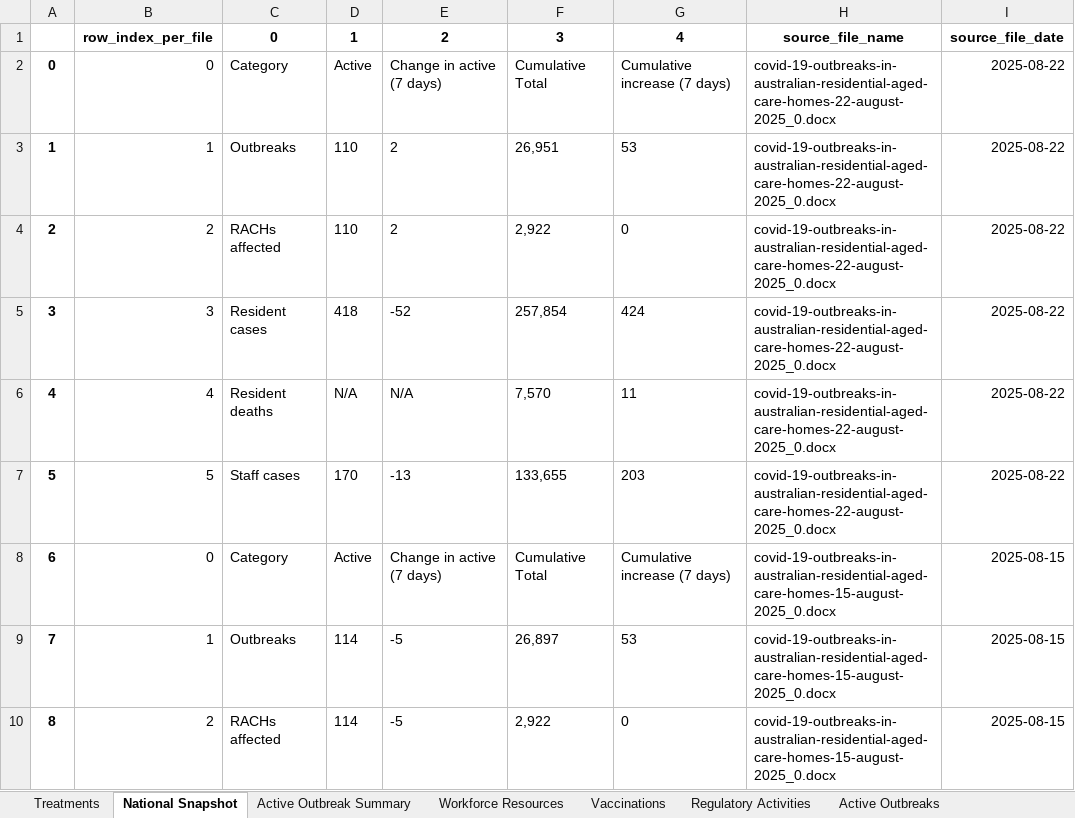
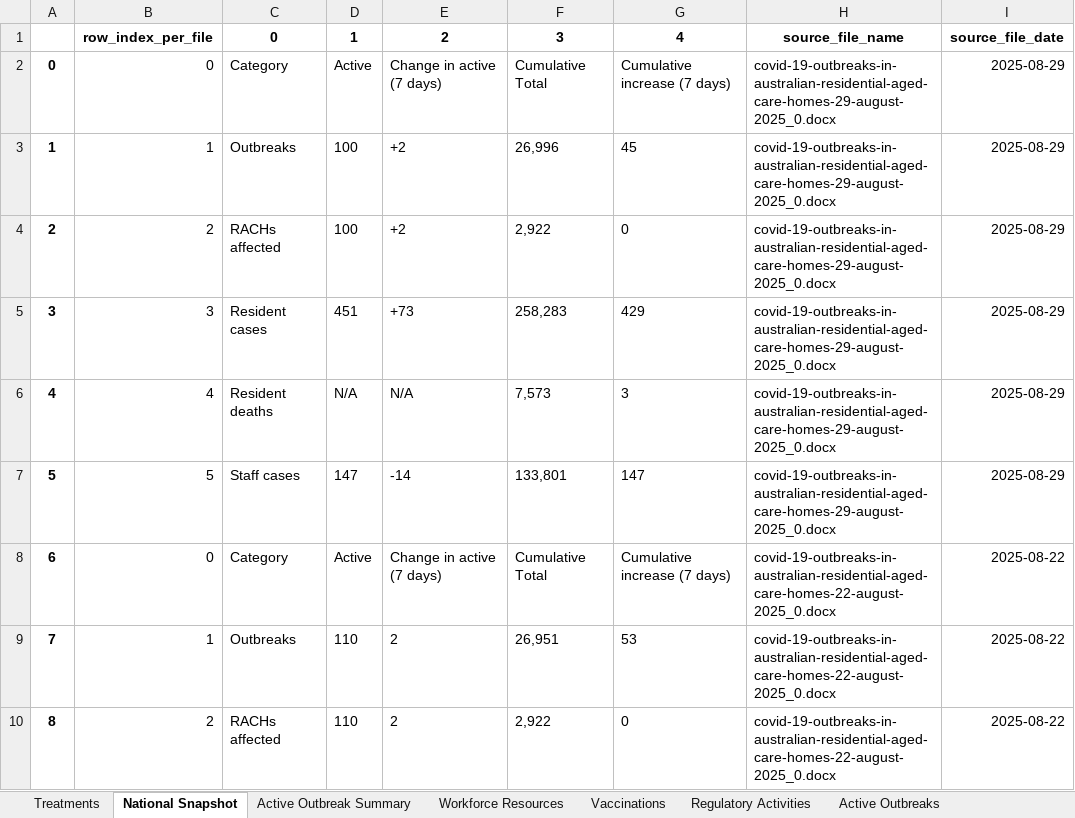
Before and after one commit to Mike-Honey/covid-19-au-vaccinations, an Excel workbook: health-aged-care/health-aged-care.xlsx, sheet National Snapshot, drawn as a sheet; only a part is shown; the shorter side is filled out with more unchanged rows; values as stored, in another font and other column widths than the file's, no borders; addresses are those after the commit; the diff names each change by its address in the sheet, - before the commit and + after, or states it on an @@ line.

```diff
--- a/health-aged-care/health-aged-care.xlsx (sheet National Snapshot)
+++ b/health-aged-care/health-aged-care.xlsx (sheet National Snapshot)
+row 2: 0 | 0 | Category | Active | Change in active (7 days) | Cumulative Total | Cumulative increase (7 days) | covid-19-outbreaks-in-australian-residential-aged-care-homes-29-august-2025_0.docx | 2025-08-29
+row 3: 1 | 1 | Outbreaks | 100 | +2 | 26,996 | 45 | covid-19-outbreaks-in-australian-residential-aged-care-homes-29-august-2025_0.docx | 2025-08-29
+row 4: 2 | 2 | RACHs affected | 100 | +2 | 2,922 | 0 | covid-19-outbreaks-in-australian-residential-aged-care-homes-29-august-2025_0.docx | 2025-08-29
+row 5: 3 | 3 | Resident cases | 451 | +73 | 258,283 | 429 | covid-19-outbreaks-in-australian-residential-aged-care-homes-29-august-2025_0.docx | 2025-08-29
+row 6: 4 | 4 | Resident deaths | N/A | N/A | 7,573 | 3 | covid-19-outbreaks-in-australian-residential-aged-care-homes-29-august-2025_0.docx | 2025-08-29
+row 7: 5 | 5 | Staff cases | 147 | -14 | 133,801 | 147 | covid-19-outbreaks-in-australian-residential-aged-care-homes-29-august-2025_0.docx | 2025-08-29
@@ column A renumbered from row 8 down @@
```
Also changed, not shown: sheet Active Outbreaks, sheet Active Outbreak Summary, sheet Vaccinations, sheet Regulatory Activities, sheet Workforce Resources, sheet Treatments, 2 other files.
